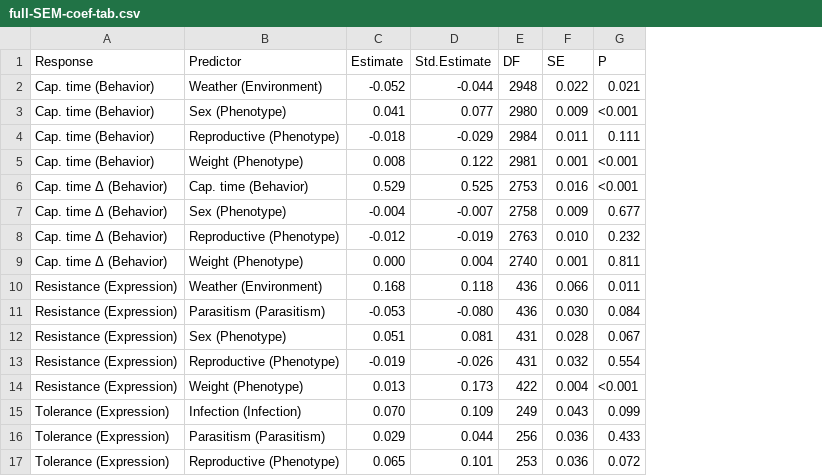
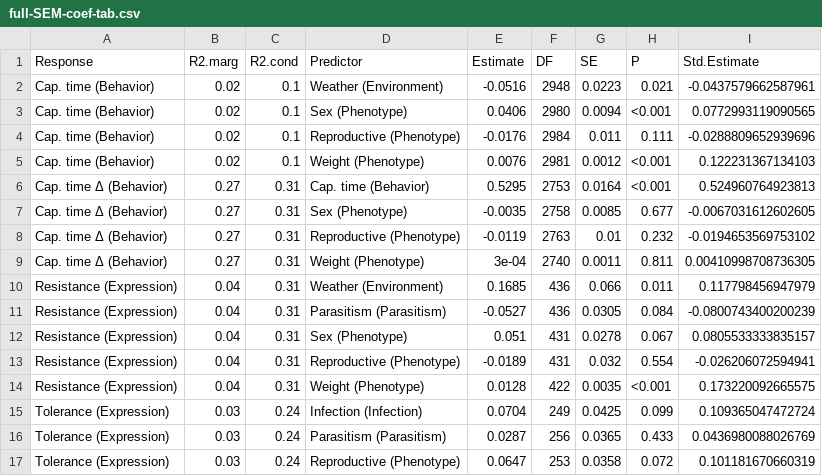
Before and after one commit to morrowcj/NEON-Peromyscus, a CSV file: infection-modeling/data/MS-tables/full-SEM-coef-tab.csv, drawn as a sheet; only a part is shown; removed rows and columns are numbered as before the commit, all else as after; the diff covers the shown part only; the diff names each change by its address in the sheet, - before the commit and + after, or states it on an @@ line.

```diff
--- a/infection-modeling/data/MS-tables/full-SEM-coef-tab.csv
+++ b/infection-modeling/data/MS-tables/full-SEM-coef-tab.csv
+column B (R2.marg), rows 2-17: 0.02 | 0.02 | 0.02 | 0.02 | 0.27 | 0.27 | 0.27 | 0.27 | 0.04 | 0.04 | 0.04 | 0.04 | 0.04 | 0.03 | 0.03 | 0.03
+column C (R2.cond), rows 2-17: 0.1 | 0.1 | 0.1 | 0.1 | 0.31 | 0.31 | 0.31 | 0.31 | 0.31 | 0.31 | 0.31 | 0.31 | 0.31 | 0.24 | 0.24 | 0.24
-column D (Std.Estimate), rows 2-17: -0.044 | 0.077 | -0.029 | 0.122 | 0.525 | -0.007 | -0.019 | 0.004 | 0.118 | -0.080 | 0.081 | -0.026 | 0.173 | 0.109 | 0.044 | 0.101
+column I (Std.Estimate), rows 2-17: -0.0437579662587961 | 0.0772993119090565 | -0.0288809652939696 | 0.122231367134103 | 0.524960764923813 | -0.0067031612602605 | -0.0194653569753102 | 0.00410998708736305 | 0.117798456947979 | -0.0800743400200239 | 0.0805533333835157 | -0.026206072594941 | 0.173220092665575 | 0.109365047472724 | 0.0436980088026769 | 0.101181670660319
-E2 (Estimate): -0.052
+E2 (Estimate): -0.0516
-G2 (SE): 0.022
+G2 (SE): 0.0223
-E3 (Estimate): 0.041
+E3 (Estimate): 0.0406
-G3 (SE): 0.009
+G3 (SE): 0.0094
-E4 (Estimate): -0.018
+E4 (Estimate): -0.0176
-E5 (Estimate): 0.008
+E5 (Estimate): 0.0076
-G5 (SE): 0.001
+G5 (SE): 0.0012
-E6 (Estimate): 0.529
+E6 (Estimate): 0.5295
-G6 (SE): 0.016
+G6 (SE): 0.0164
-E7 (Estimate): -0.004
+E7 (Estimate): -0.0035
-G7 (SE): 0.009
+G7 (SE): 0.0085
-E8 (Estimate): -0.012
+E8 (Estimate): -0.0119
-G8 (SE): 0.010
+G8 (SE): 0.01
-E9 (Estimate): 0.000
+E9 (Estimate): 3e-04
-G9 (SE): 0.001
+G9 (SE): 0.0011
-E10 (Estimate): 0.168
+E10 (Estimate): 0.1685
-E11 (Estimate): -0.053
+E11 (Estimate): -0.0527
-G11 (SE): 0.030
+G11 (SE): 0.0305
-G12 (SE): 0.028
+G12 (SE): 0.0278
-E13 (Estimate): -0.019
+E13 (Estimate): -0.0189
-E14 (Estimate): 0.013
+E14 (Estimate): 0.0128
-G14 (SE): 0.004
+G14 (SE): 0.0035
-E15 (Estimate): 0.070
+E15 (Estimate): 0.0704
-G15 (SE): 0.043
+G15 (SE): 0.0425
-E16 (Estimate): 0.029
+E16 (Estimate): 0.0287
-G16 (SE): 0.036
+G16 (SE): 0.0365
-E17 (Estimate): 0.065
+E17 (Estimate): 0.0647
-G17 (SE): 0.036
+G17 (SE): 0.0358
```
Also changed, not shown: 36 edited cells elsewhere in this file, infection-modeling/data/MS-tables/species-SEM-coef-tab.csv, 16 other files.
